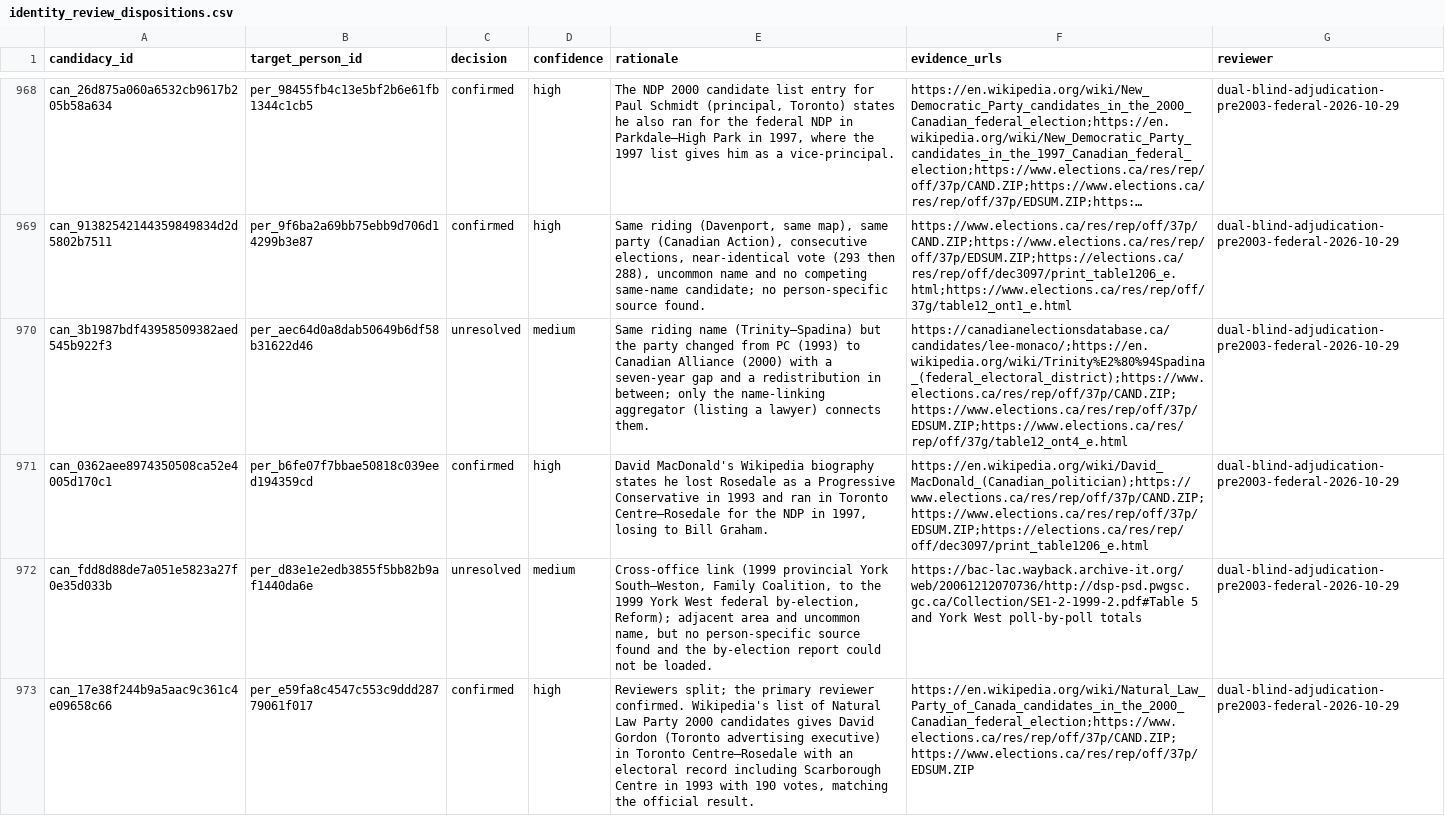
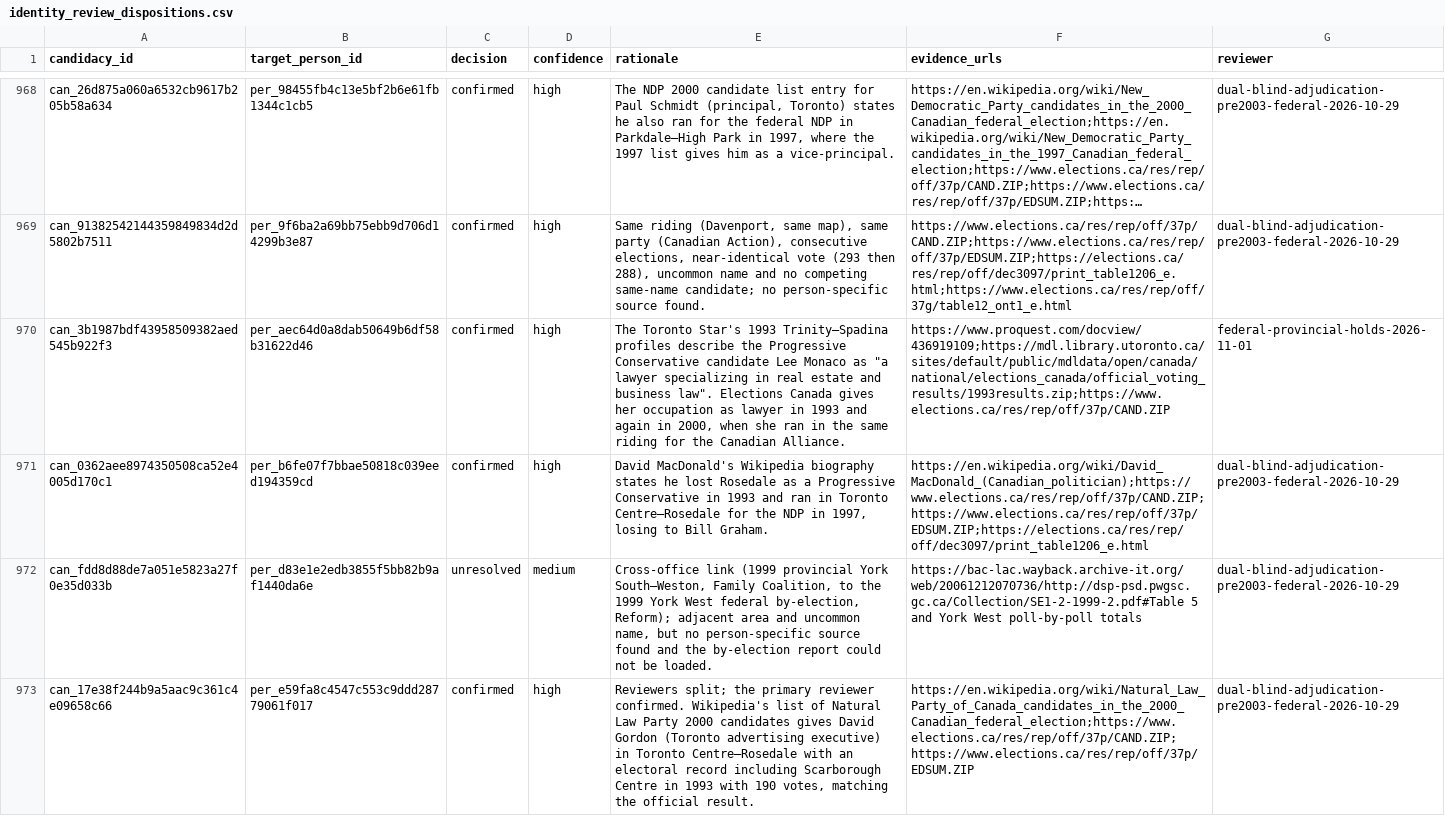
Before and after one commit to alexwolson/toronto-election-results, a CSV file: data/reference/identity_review_dispositions.csv, drawn as a sheet; only a part is shown, gaps mark what is left out; long unchanged cells end in …; the diff covers the shown part only; the diff names each change by its address in the sheet, - before the commit and + after, or states it on an @@ line.

```diff
--- a/data/reference/identity_review_dispositions.csv
+++ b/data/reference/identity_review_dispositions.csv
-C970 (decision): unresolved
+C970 (decision): confirmed
-D970 (confidence): medium
+D970 (confidence): high
-E970 (rationale): Same riding name (Trinity—Spadina) but the party changed from PC (1993) to Canadian Alliance (2000) with a seven-year gap and a redistribution in between; only the name-linking aggregator (listing a lawyer) connects them.
+E970 (rationale): The Toronto Star's 1993 Trinity—Spadina profiles describe the Progressive Conservative candidate Lee Monaco as "a lawyer specializing in real estate and business law". Elections Canada gives her occupation as lawyer in 1993 and again in 2000, when she ran in the same riding for the Canadian Alliance.
-F970 (evidence_urls): https://canadianelectionsdatabase.ca/candidates/lee-monaco/;https://en.wikipedia.org/wiki/Trinity%E2%80%94Spadina_(federal_electoral_district);https://www.elections.ca/res/rep/off/37p/CAND.ZIP;https://www.elections.ca/res/rep/off/37p/EDSUM.ZIP;https://www.elections.ca/res/rep/off/37g/table12_ont4_e.html
+F970 (evidence_urls): https://www.proquest.com/docview/436919109;https://mdl.library.utoronto.ca/sites/default/public/mdldata/open/canada/national/elections_canada/official_voting_results/1993results.zip;https://www.elections.ca/res/rep/off/37p/CAND.ZIP
-G970 (reviewer): dual-blind-adjudication-pre2003-federal-2026-10-29
+G970 (reviewer): federal-provincial-holds-2026-11-01
```
Also changed, not shown: 72 edited cells elsewhere in this file, data/out/people.csv, 11 other files.
